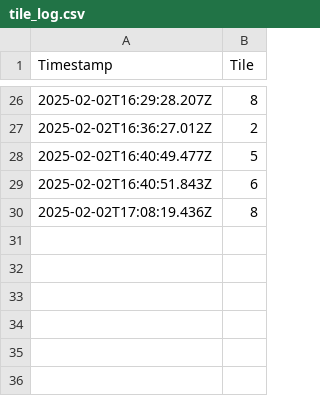
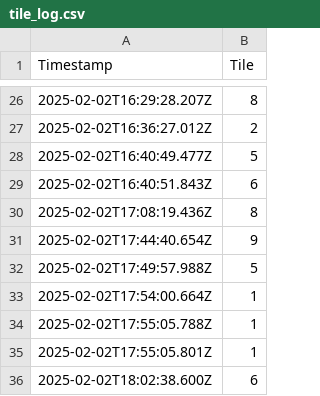
Before and after one commit to 25eliu/GravityTile, a CSV file: tile-monitor/tile_log.csv, drawn as a sheet; only a part is shown, gaps mark what is left out.

```diff
--- a/tile-monitor/tile_log.csv
+++ b/tile-monitor/tile_log.csv
@@ -30 +30,7 @@ Timestamp,Tile
 2025-02-02T17:08:19.436Z,8
+2025-02-02T17:44:40.654Z,9
+2025-02-02T17:49:57.988Z,5
+2025-02-02T17:54:00.664Z,1
+2025-02-02T17:55:05.788Z,1
+2025-02-02T17:55:05.801Z,1
+2025-02-02T18:02:38.600Z,6
```
Also changed, not shown: 4 other files.
